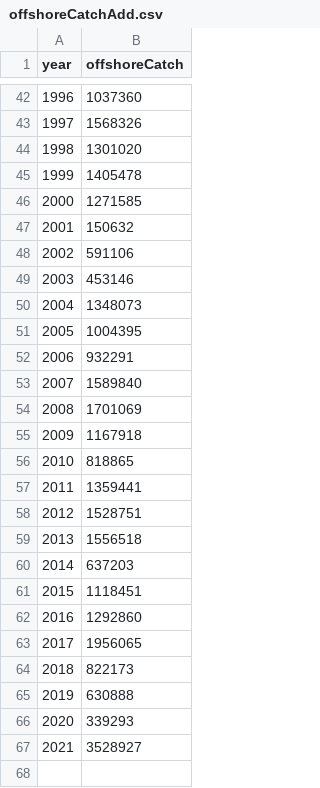
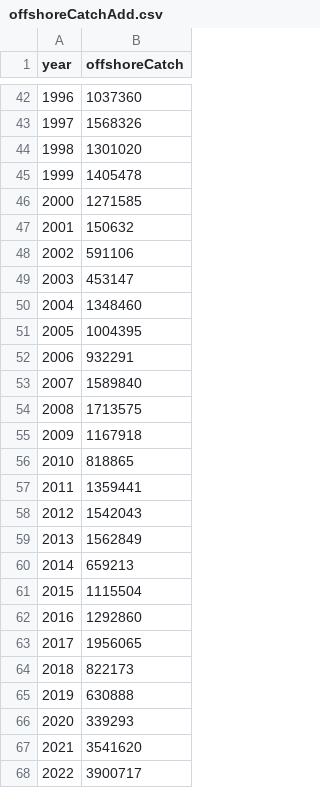
Before and after one commit to hhamazaki/Bristol-Bay-Run-Recon, a CSV file: Syrah/outputFiles/Reallocation/offshoreCatchAdd.csv, drawn as a sheet; only a part is shown, gaps mark what is left out.

```diff
--- a/Syrah/outputFiles/Reallocation/offshoreCatchAdd.csv
+++ b/Syrah/outputFiles/Reallocation/offshoreCatchAdd.csv
@@ -48,4 +48,4 @@ year,offshoreCatch
 2002,591106
-2003,453146
-2004,1348073
+2003,453147
+2004,1348460
 2005,1004395
@@ -53,3 +53,3 @@ year,offshoreCatch
 2007,1589840
-2008,1701069
+2008,1713575
 2009,1167918
@@ -57,6 +57,6 @@ year,offshoreCatch
 2011,1359441
-2012,1528751
-2013,1556518
-2014,637203
-2015,1118451
+2012,1542043
+2013,1562849
+2014,659213
+2015,1115504
 2016,1292860
@@ -66,2 +66,3 @@ year,offshoreCatch
 2020,339293
-2021,3528927
+2021,3541620
+2022,3900717
```
Also changed, not shown: Syrah/outputFiles/Reallocation/ageCompAdd.csv, Syrah/outputFiles/Reallocation/catchAdd.csv, 1 other file.
